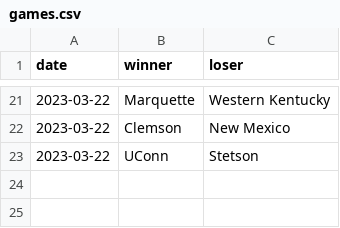
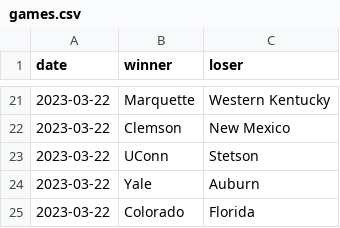
Before and after one commit to MikeMcLarnon/march-madness, a CSV file: static/games.csv, drawn as a sheet; only a part is shown, gaps mark what is left out; the diff names each change by its address in the sheet, - before the commit and + after, or states it on an @@ line.

```diff
--- a/static/games.csv
+++ b/static/games.csv
+row 24: 2023-03-22 | Yale | Auburn
+row 25: 2023-03-22 | Colorado | Florida
```
Also changed, not shown: 1 other file.
